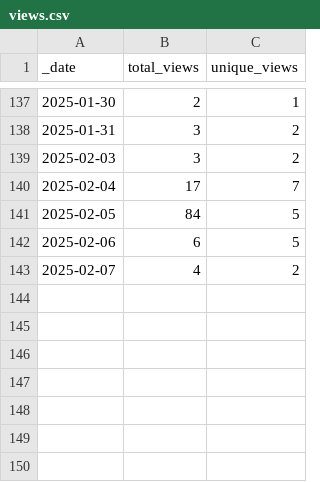
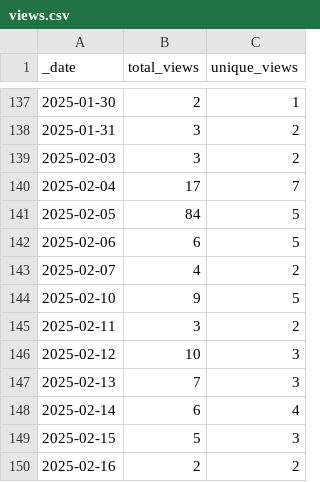
Before and after one commit to ansible-middleware/jws, a CSV file: traffic/views.csv, drawn as a sheet; only a part is shown, gaps mark what is left out.

```diff
--- a/traffic/views.csv
+++ b/traffic/views.csv
@@ -143 +143,8 @@ _date,total_views,unique_views
 2025-02-07,4,2
+2025-02-10,9,5
+2025-02-11,3,2
+2025-02-12,10,3
+2025-02-13,7,3
+2025-02-14,6,4
+2025-02-15,5,3
+2025-02-16,2,2
```
Also changed, not shown: traffic/clones.csv, 1 other file.
